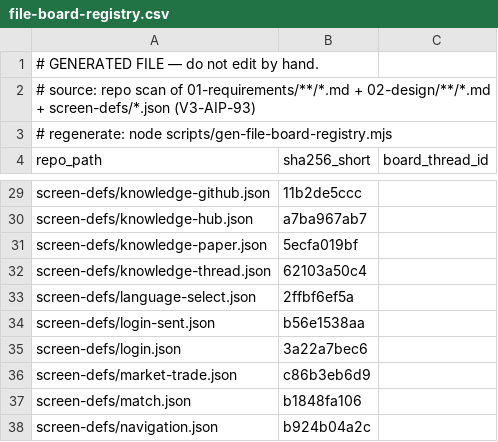
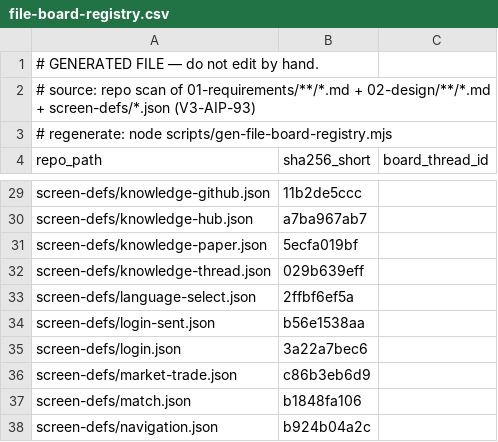
Before and after one commit to itherculeslaboratory-cyber/it-hercules-laboratory_ver3, a CSV file: 04-traceability/file-board-registry.csv, drawn as a sheet; only a part is shown, gaps mark what is left out.

```diff
--- a/04-traceability/file-board-registry.csv
+++ b/04-traceability/file-board-registry.csv
@@ -31,3 +31,3 @@
 "screen-defs/knowledge-paper.json","5ecfa019bf",""
-"screen-defs/knowledge-thread.json","62103a50c4",""
+"screen-defs/knowledge-thread.json","029b639eff",""
 "screen-defs/language-select.json","2ffbf6ef5a",""
```
Also changed, not shown: 5 other files.
